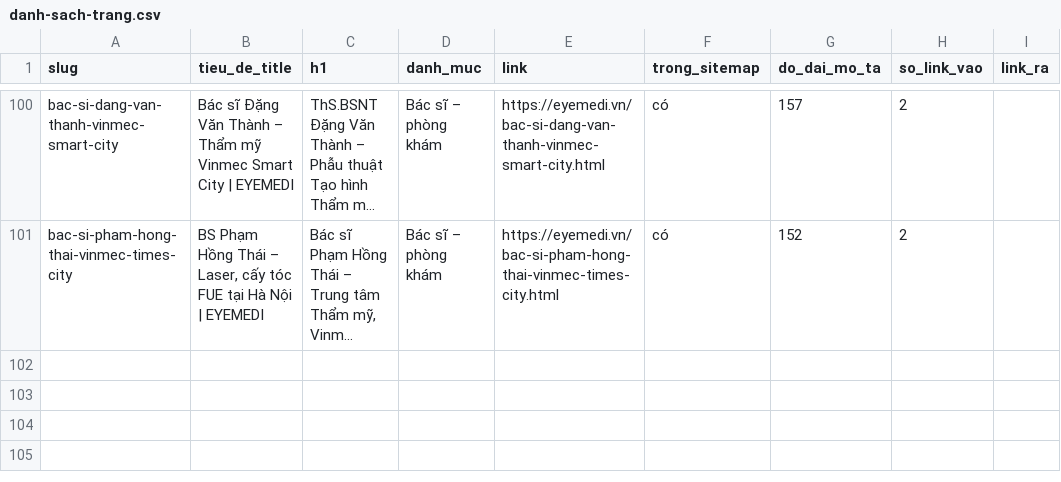
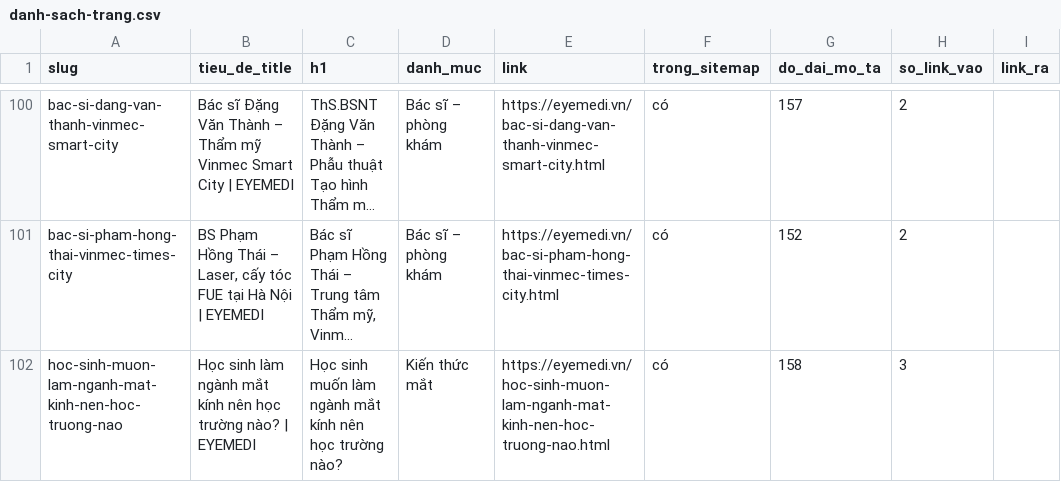
Before and after one commit to eyemedioptic/eyemedi, a CSV file: _cong-cu/du-lieu/danh-sach-trang.csv, drawn as a sheet; only a part is shown, gaps mark what is left out; long unchanged cells end in …; the diff names each change by its address in the sheet, - before the commit and + after, or states it on an @@ line.

```diff
--- a/_cong-cu/du-lieu/danh-sach-trang.csv
+++ b/_cong-cu/du-lieu/danh-sach-trang.csv
+row 102: hoc-sinh-muon-lam-nganh-mat-kinh-nen-hoc-truong-nao | Học sinh làm ngành mắt kính nên học trường nào? | EYEMEDI | Học sinh muốn làm ngành mắt kính nên học trường nào? | Kiến thức mắt | https://eyemedi.vn/hoc-sinh-muon-lam-nganh-mat-kinh-nen-hoc-truong-nao.html | có | 158 | 3
```
Also changed, not shown: 12 other files.
